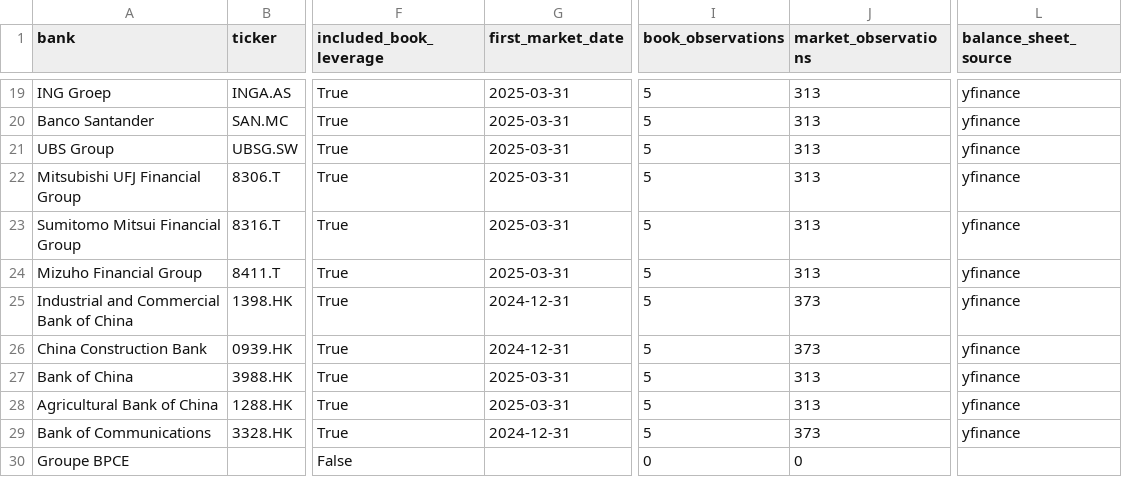
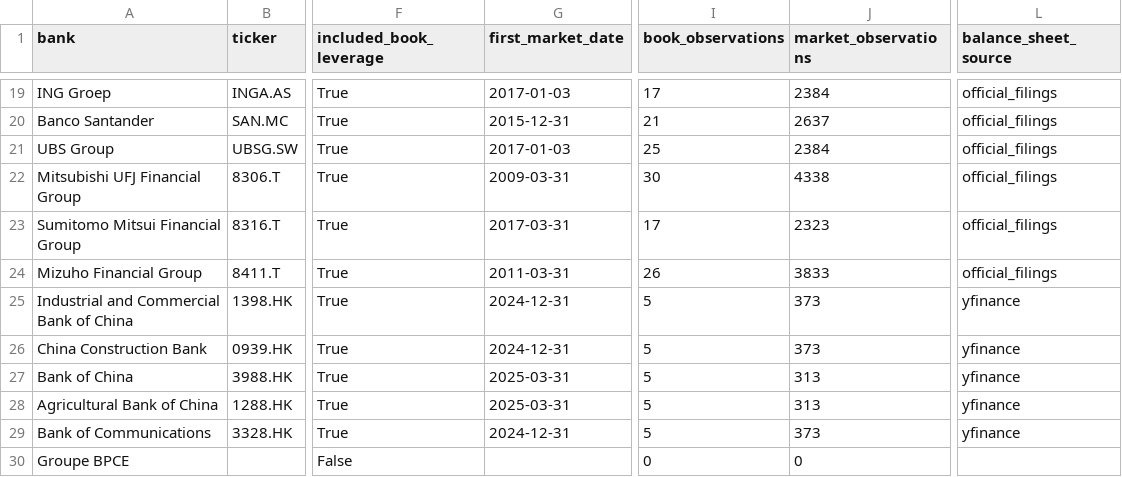
Before and after one commit to iweigandi/gsib-leverage, a CSV file: data/gsib_coverage.csv, drawn as a sheet; only a part is shown, gaps mark what is left out; the diff covers the shown part only; the diff names each change by its address in the sheet, - before the commit and + after, or states it on an @@ line.

```diff
--- a/data/gsib_coverage.csv
+++ b/data/gsib_coverage.csv
-G19 (first_market_date): 2025-03-31
+G19 (first_market_date): 2017-01-03
-I19 (book_observations): 5
+I19 (book_observations): 17
-J19 (market_observations): 313
+J19 (market_observations): 2384
-L19:L24 (balance_sheet_source): yfinance
+L19:L24 (balance_sheet_source): official_filings
-G20 (first_market_date): 2025-03-31
+G20 (first_market_date): 2015-12-31
-I20 (book_observations): 5
+I20 (book_observations): 21
-J20 (market_observations): 313
+J20 (market_observations): 2637
-G21 (first_market_date): 2025-03-31
+G21 (first_market_date): 2017-01-03
-I21 (book_observations): 5
+I21 (book_observations): 25
-J21 (market_observations): 313
+J21 (market_observations): 2384
-G22 (first_market_date): 2025-03-31
+G22 (first_market_date): 2009-03-31
-I22 (book_observations): 5
+I22 (book_observations): 30
-J22 (market_observations): 313
+J22 (market_observations): 4338
-G23 (first_market_date): 2025-03-31
+G23 (first_market_date): 2017-03-31
-I23 (book_observations): 5
+I23 (book_observations): 17
-J23 (market_observations): 313
+J23 (market_observations): 2323
-G24 (first_market_date): 2025-03-31
+G24 (first_market_date): 2011-03-31
-I24 (book_observations): 5
+I24 (book_observations): 26
-J24 (market_observations): 313
+J24 (market_observations): 3833
```
Also changed, not shown: 52 edited cells elsewhere in this file, data/gsib_leverage_factors.csv, source_data/sec_reporting_gsibs.csv, 7 other files.
